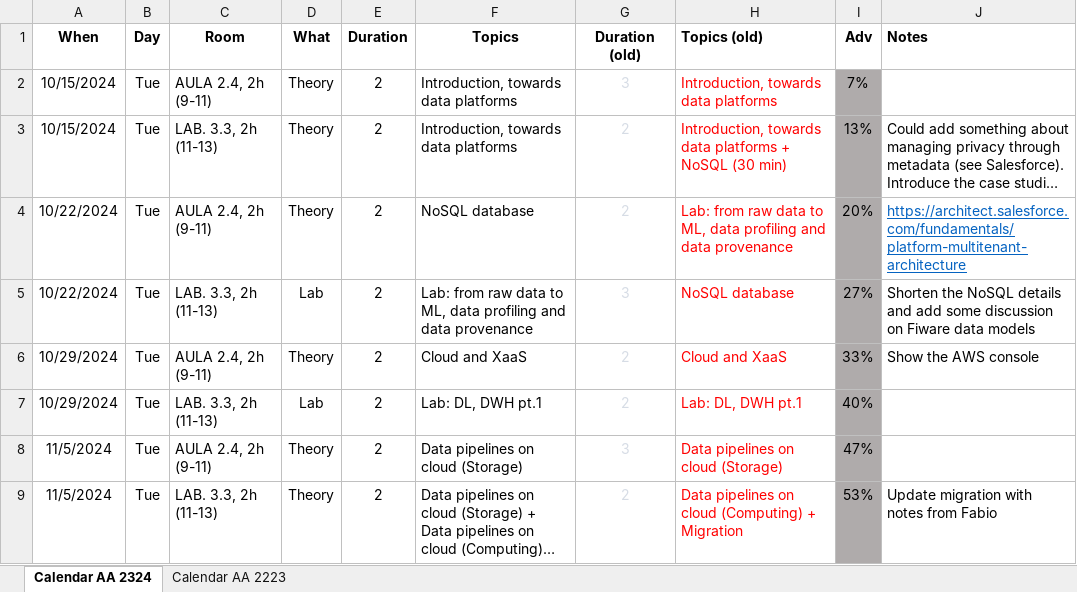
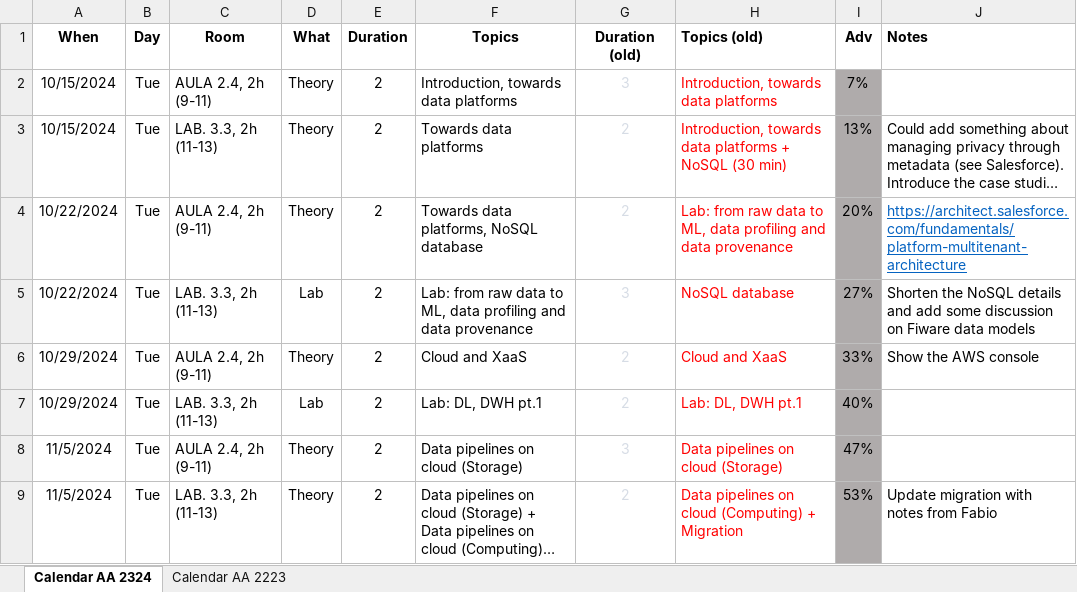
Before and after one commit to w4bo/AA2425-unibo-bigdataandcloudplatforms, an Excel workbook: Program.xlsx, sheet Calendar AA 2324, drawn as a sheet; only a part is shown; long unchanged cells end in …; values as stored, in another font and other column widths than the file's, no borders; conditional formats not drawn; the diff names each change by its address in the sheet, - before the commit and + after, or states it on an @@ line.

Commit message:
fix: data platforms

```diff
--- a/Program.xlsx (sheet Calendar AA 2324)
+++ b/Program.xlsx (sheet Calendar AA 2324)
-F3 (Topics): Introduction, towards data platforms
+F3 (Topics): Towards data platforms
-F4 (Topics): NoSQL database
+F4 (Topics): Towards data platforms, NoSQL database
```
Also changed, not shown: 1 other file.
